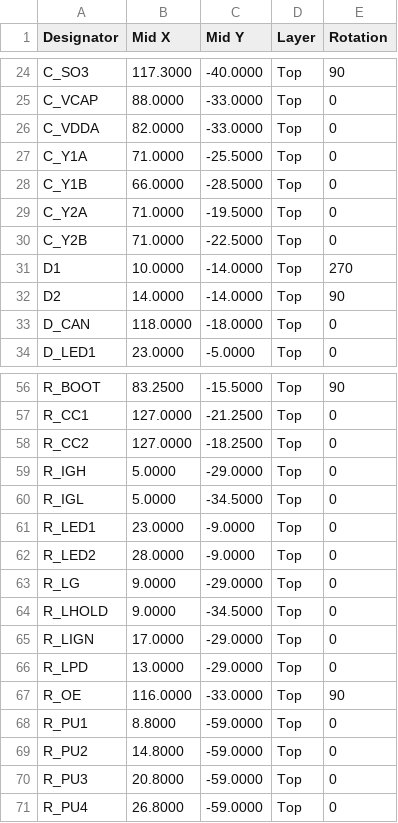
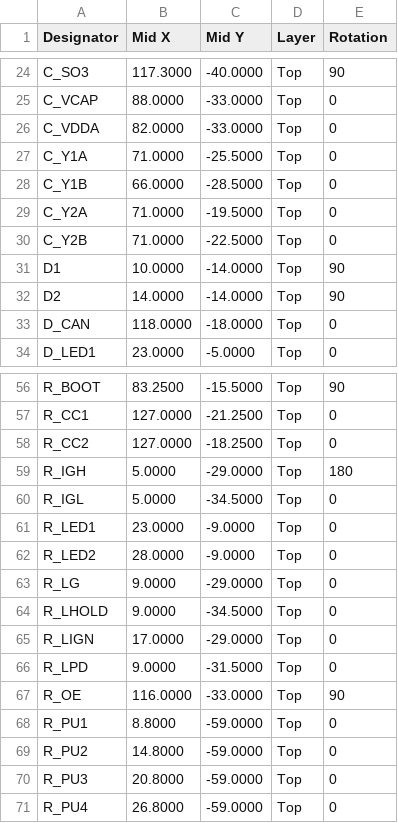
Before and after one commit to Twistiee/rcm, a CSV file: mfg/cpl_jlc.csv, drawn as a sheet; only a part is shown, gaps mark what is left out.

```diff
--- a/mfg/cpl_jlc.csv
+++ b/mfg/cpl_jlc.csv
@@ -30,3 +30,3 @@ C_Y2A,71.0000,-19.5000,Top,0
 C_Y2B,71.0000,-22.5000,Top,0
-D1,10.0000,-14.0000,Top,270
+D1,10.0000,-14.0000,Top,90
 D2,14.0000,-14.0000,Top,90
@@ -58,3 +58,3 @@ R_CC1,127.0000,-21.2500,Top,0
 R_CC2,127.0000,-18.2500,Top,0
-R_IGH,5.0000,-29.0000,Top,0
+R_IGH,5.0000,-29.0000,Top,180
 R_IGL,5.0000,-34.5000,Top,0
@@ -65,3 +65,3 @@ R_LHOLD,9.0000,-34.5000,Top,0
 R_LIGN,17.0000,-29.0000,Top,0
-R_LPD,13.0000,-29.0000,Top,0
+R_LPD,9.0000,-31.5000,Top,0
 R_OE,116.0000,-33.0000,Top,90
```
Also changed, not shown: 45 other files.
